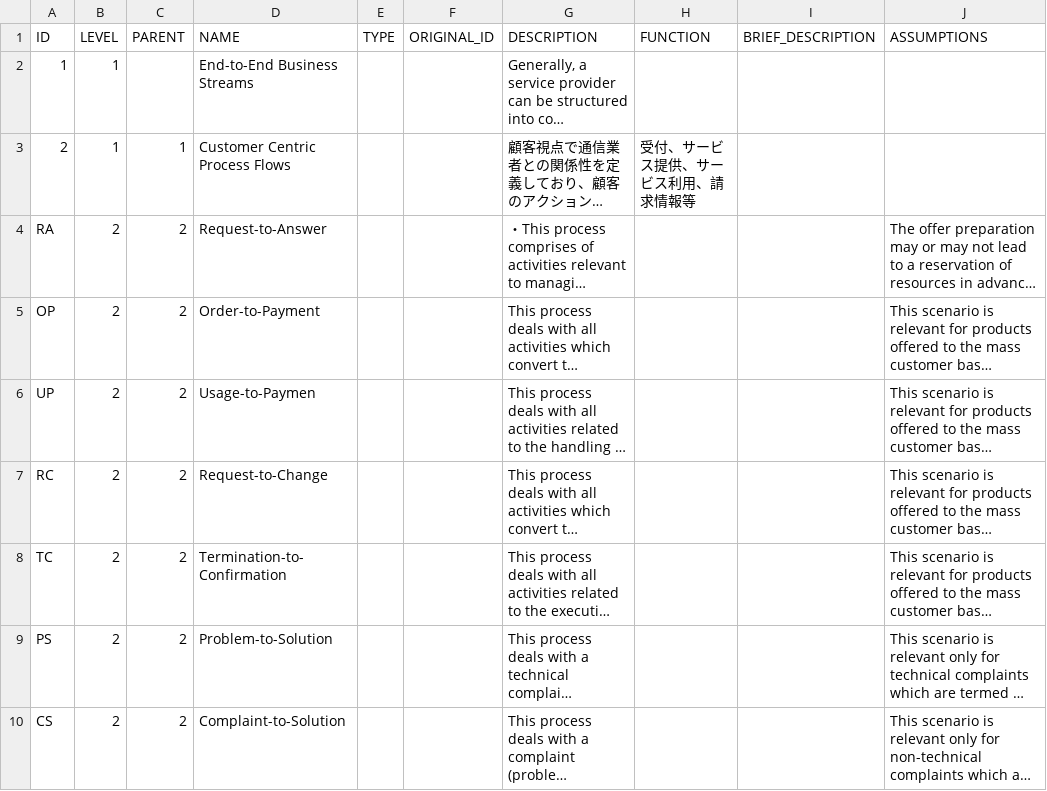
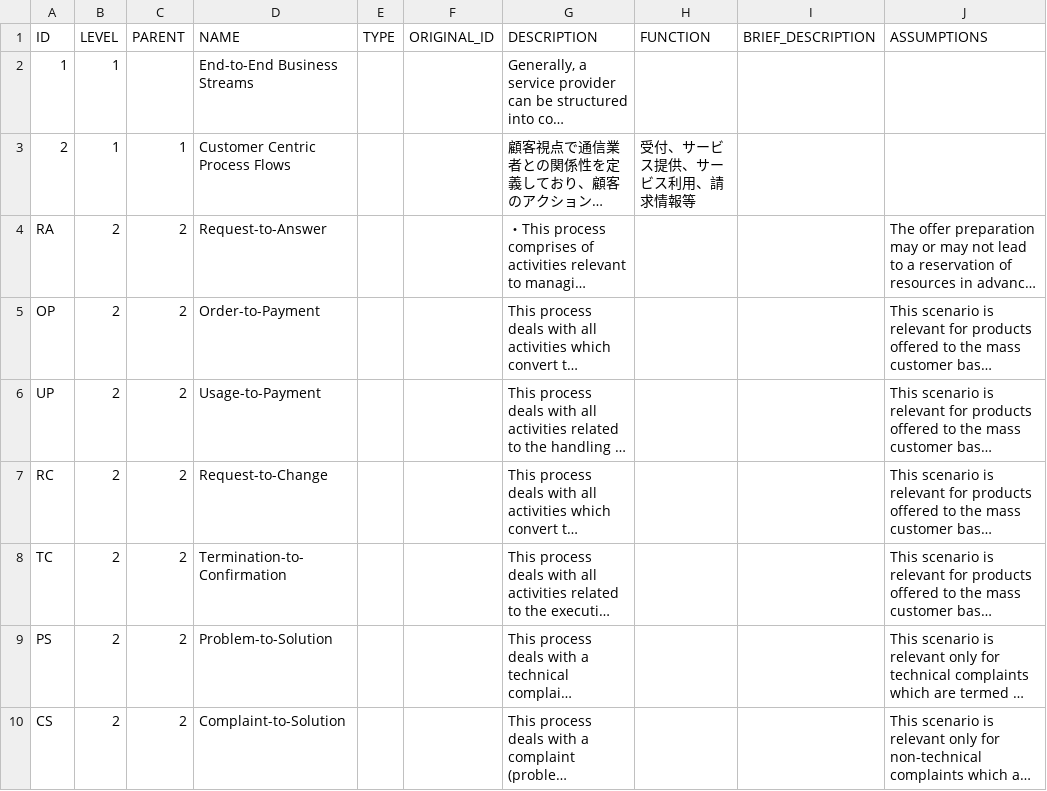
Before and after one commit to nojaja/FrameworxDiagramViewer, a CSV file: src/assets/datas/GB921E_End_to_End_Business_Flows_v20.0.1.csv, drawn as a sheet; only a part is shown; long unchanged cells end in …; the diff names each change by its address in the sheet, - before the commit and + after, or states it on an @@ line.

```diff
--- a/src/assets/datas/GB921E_End_to_End_Business_Flows_v20.0.1.csv
+++ b/src/assets/datas/GB921E_End_to_End_Business_Flows_v20.0.1.csv
-D6 (NAME): Usage-to-Paymen
+D6 (NAME): Usage-to-Payment
```
Also changed, not shown: 14 other files.
